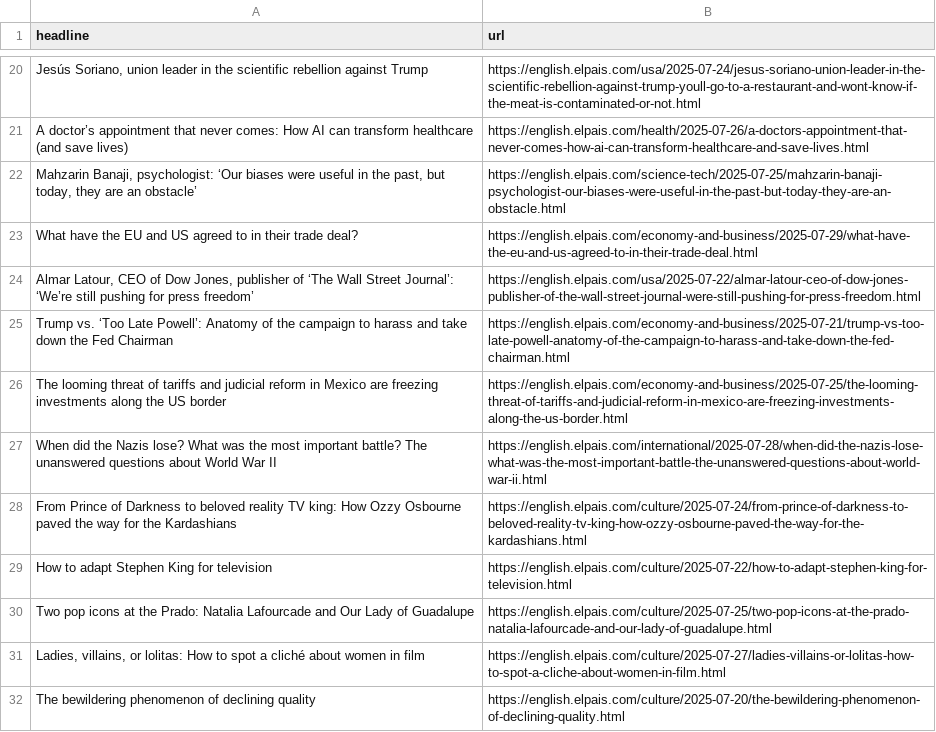
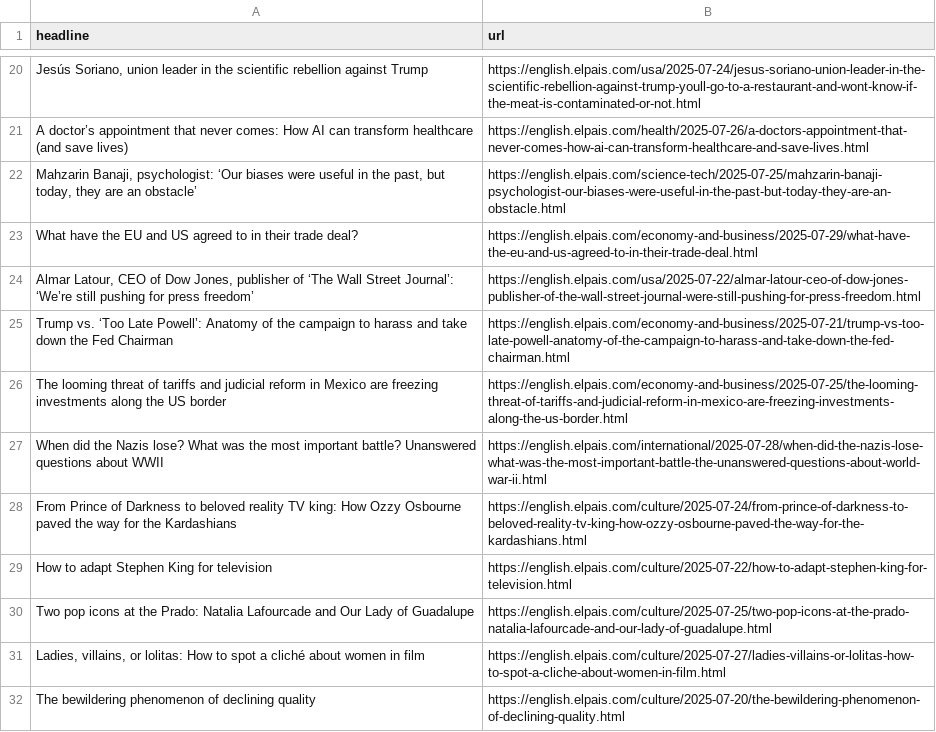
Before and after one commit to masashiijichi/el-pais-autoscraper, a CSV file: headlines.csv, drawn as a sheet; only a part is shown, gaps mark what is left out.

```diff
--- a/headlines.csv
+++ b/headlines.csv
@@ -26,3 +26,3 @@ Trump vs. ‘Too Late Powell’: Anatomy of the campaign to harass and take down
 The looming threat of tariffs and judicial reform in Mexico are freezing investments along the US border,https://english.elpais.com/economy-and-business/2025-07-25/the-looming-threat-of-tariffs-and-judicial-reform-in-mexico-are-freezing-investments-along-the-us-border.html
-When did the Nazis lose? What was the most important battle? The unanswered questions about World War II,https://english.elpais.com/international/2025-07-28/when-did-the-nazis-lose-what-was-the-most-important-battle-the-unanswered-questions-about-world-war-ii.html
+When did the Nazis lose? What was the most important battle? Unanswered questions about WWII,https://english.elpais.com/international/2025-07-28/when-did-the-nazis-lose-what-was-the-most-important-battle-the-unanswered-questions-about-world-war-ii.html
 From Prince of Darkness to beloved reality TV king: How Ozzy Osbourne paved the way for the Kardashians,https://english.elpais.com/culture/2025-07-24/from-prince-of-darkness-to-beloved-reality-tv-king-how-ozzy-osbourne-paved-the-way-for-the-kardashians.html
```
